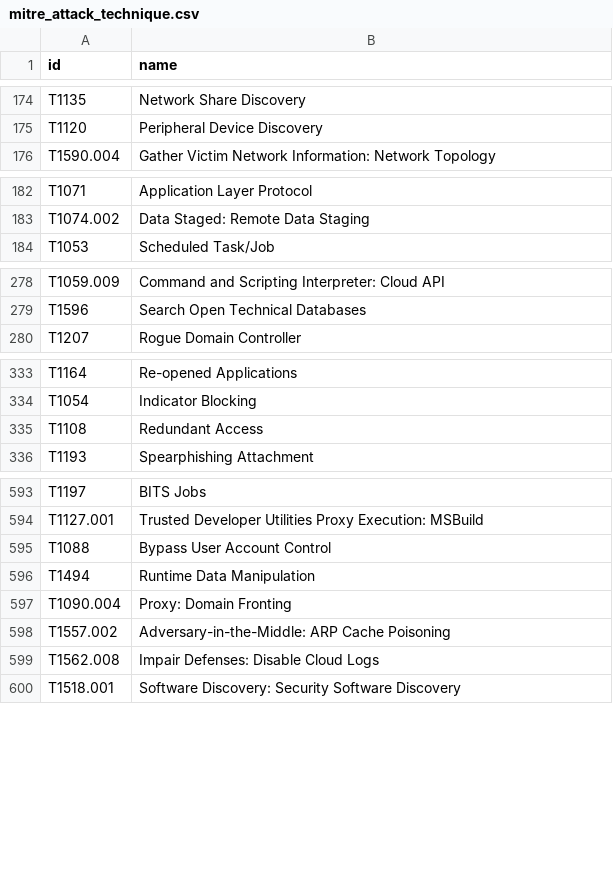
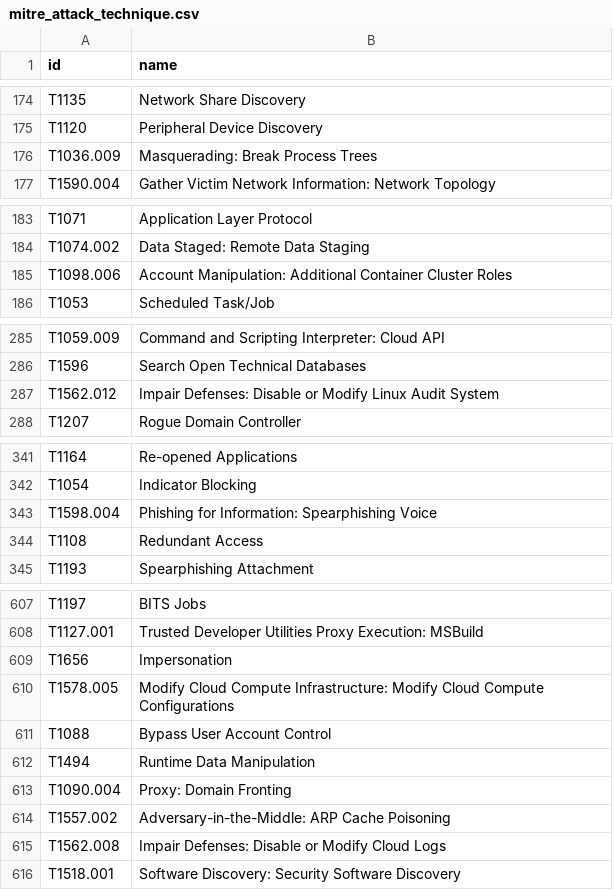
Before and after one commit to Lu-Ka/mitre-attack-csv, a CSV file: output/mitre_attack_technique.csv, drawn as a sheet; only a part is shown, gaps mark what is left out; the diff covers the shown part only.

```diff
--- a/output/mitre_attack_technique.csv
+++ b/output/mitre_attack_technique.csv
@@ -175,2 +175,3 @@ T1135;Network Share Discovery
 T1120;Peripheral Device Discovery
+T1036.009;Masquerading: Break Process Trees
 T1590.004;Gather Victim Network Information: Network Topology
@@ -183,2 +184,3 @@ T1071;Application Layer Protocol
 T1074.002;Data Staged: Remote Data Staging
+T1098.006;Account Manipulation: Additional Container Cluster Roles
 T1053;Scheduled Task/Job
@@ -279,2 +286,3 @@ T1059.009;Command and Scripting Interpreter: Cloud API
 T1596;Search Open Technical Databases
+T1562.012;Impair Defenses: Disable or Modify Linux Audit System
 T1207;Rogue Domain Controller
@@ -334,2 +342,3 @@ T1164;Re-opened Applications
 T1054;Indicator Blocking
+T1598.004;Phishing for Information: Spearphishing Voice
 T1108;Redundant Access
@@ -594,2 +608,4 @@ T1197;BITS Jobs
 T1127.001;Trusted Developer Utilities Proxy Execution: MSBuild
+T1656;Impersonation
+T1578.005;Modify Cloud Compute Infrastructure: Modify Cloud Compute Configurations
 T1088;Bypass User Account Control
@@ -598,3 +614,3 @@ T1090.004;Proxy: Domain Fronting
 T1557.002;Adversary-in-the-Middle: ARP Cache Poisoning
-T1562.008;Impair Defenses: Disable Cloud Logs
+T1562.008;Impair Defenses: Disable or Modify Cloud Logs
 T1518.001;Software Discovery: Security Software Discovery
```
Also changed, not shown: 12 added rows elsewhere in this file.
